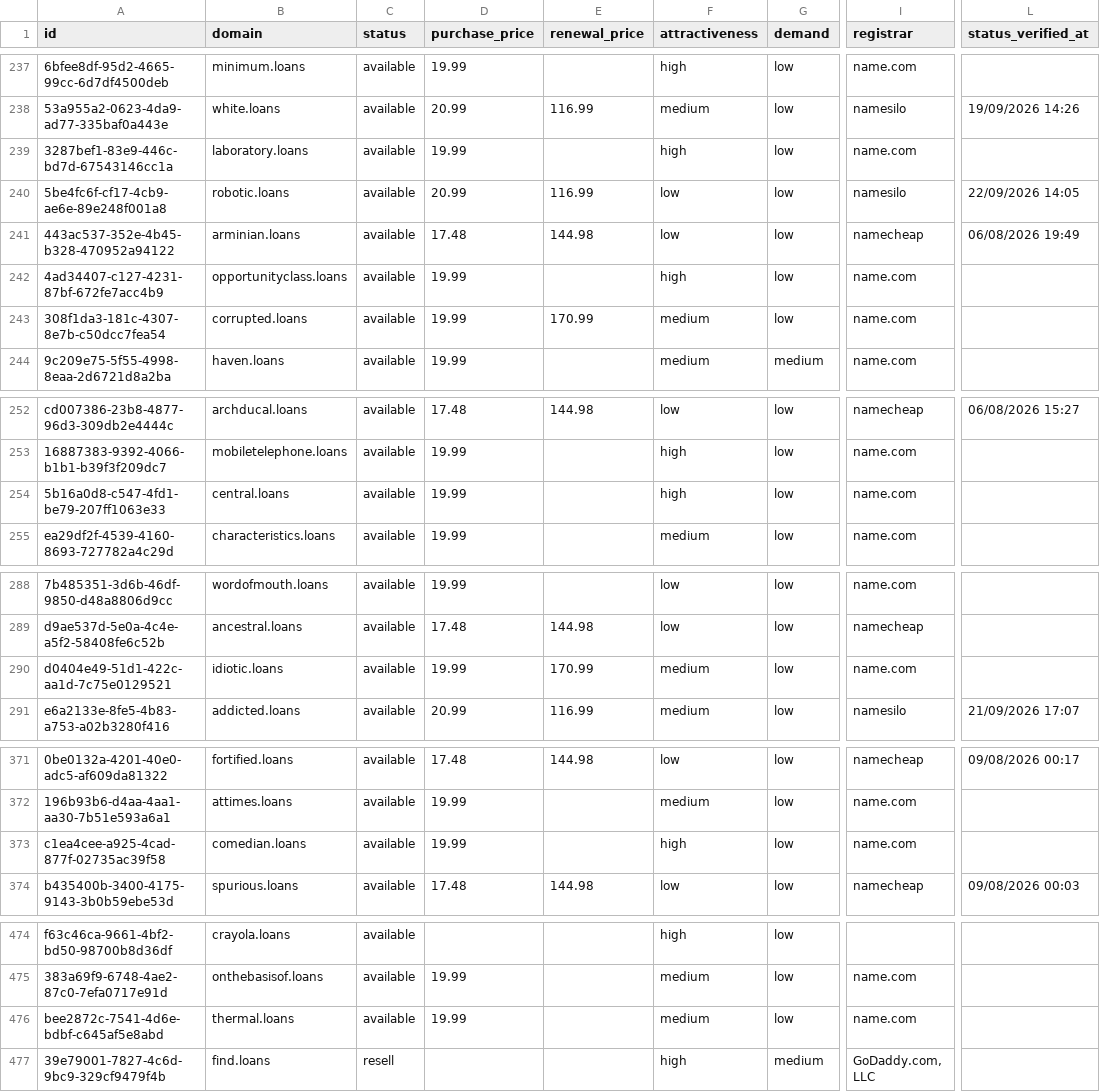
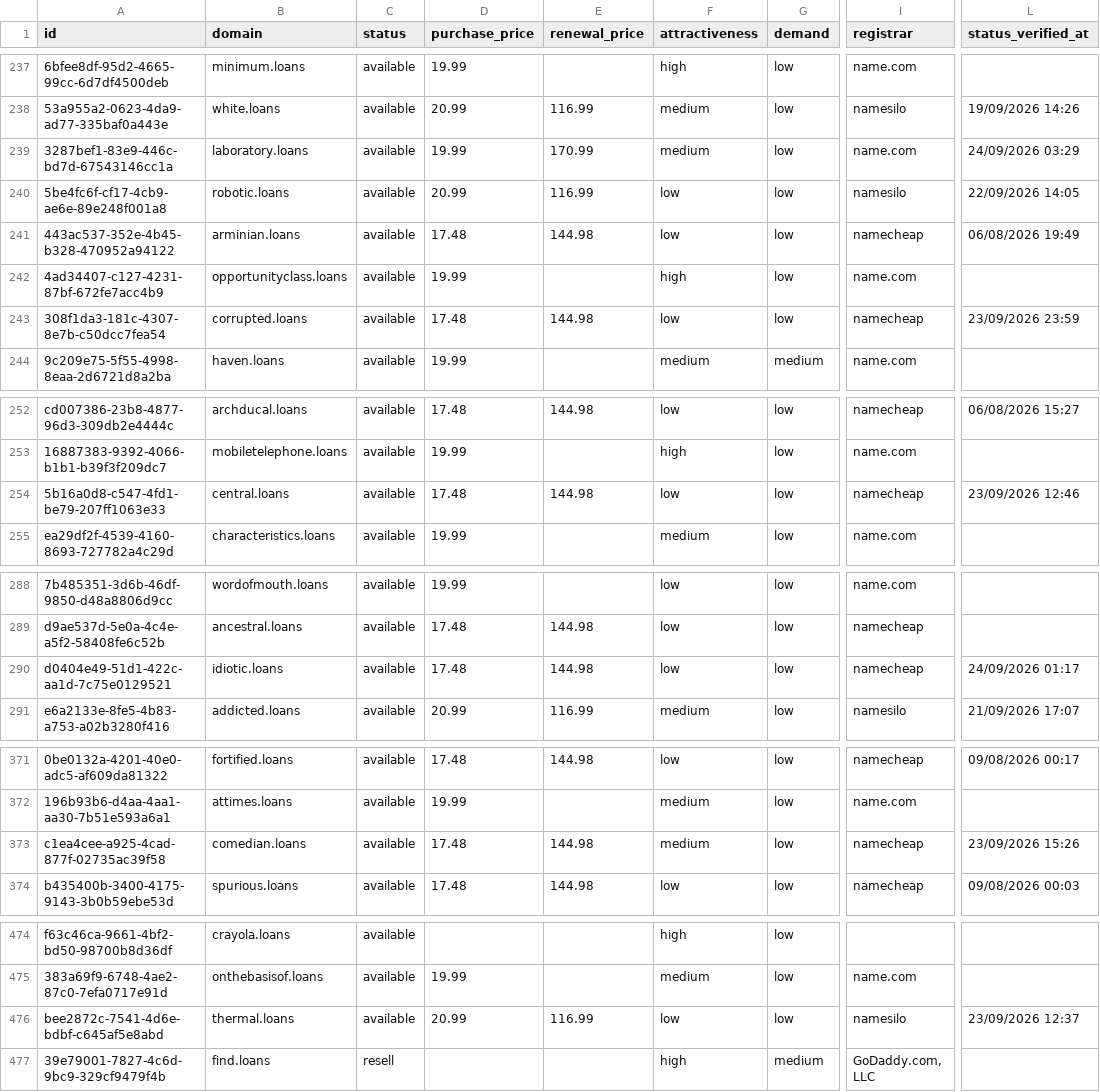
Before and after one commit to UniqueDomains/loans-oneword-domains, a CSV file: loans.csv, drawn as a sheet; only a part is shown, gaps mark what is left out; the diff covers the shown part only; the diff names each change by its address in the sheet, - before the commit and + after, or states it on an @@ line.

```diff
--- a/loans.csv
+++ b/loans.csv
-E239 (renewal_price): (empty)
+E239 (renewal_price): 170.99
-F239 (attractiveness): high
+F239 (attractiveness): medium
-L239 (status_verified_at): (empty)
+L239 (status_verified_at): 24/09/2026 03:29
-D243 (purchase_price): 19.99
+D243 (purchase_price): 17.48
-E243 (renewal_price): 170.99
+E243 (renewal_price): 144.98
-F243 (attractiveness): medium
+F243 (attractiveness): low
-I243 (registrar): name.com
+I243 (registrar): namecheap
-L243 (status_verified_at): (empty)
+L243 (status_verified_at): 23/09/2026 23:59
-D254 (purchase_price): 19.99
+D254 (purchase_price): 17.48
-E254 (renewal_price): (empty)
+E254 (renewal_price): 144.98
-F254 (attractiveness): high
+F254 (attractiveness): low
-I254 (registrar): name.com
+I254 (registrar): namecheap
-L254 (status_verified_at): (empty)
+L254 (status_verified_at): 23/09/2026 12:46
-D290 (purchase_price): 19.99
+D290 (purchase_price): 17.48
-E290 (renewal_price): 170.99
+E290 (renewal_price): 144.98
-F290 (attractiveness): medium
+F290 (attractiveness): low
-I290 (registrar): name.com
+I290 (registrar): namecheap
-L290 (status_verified_at): (empty)
+L290 (status_verified_at): 24/09/2026 01:17
-D373 (purchase_price): 19.99
+D373 (purchase_price): 17.48
-E373 (renewal_price): (empty)
+E373 (renewal_price): 144.98
-F373 (attractiveness): high
+F373 (attractiveness): medium
-I373 (registrar): name.com
+I373 (registrar): namecheap
-L373 (status_verified_at): (empty)
+L373 (status_verified_at): 23/09/2026 15:26
-D476 (purchase_price): 19.99
+D476 (purchase_price): 20.99
-E476 (renewal_price): (empty)
+E476 (renewal_price): 116.99
-F476 (attractiveness): medium
+F476 (attractiveness): low
-I476 (registrar): name.com
+I476 (registrar): namesilo
-L476 (status_verified_at): (empty)
+L476 (status_verified_at): 23/09/2026 12:37
```
Also changed, not shown: 126 edited cells elsewhere in this file, 4 other files.
